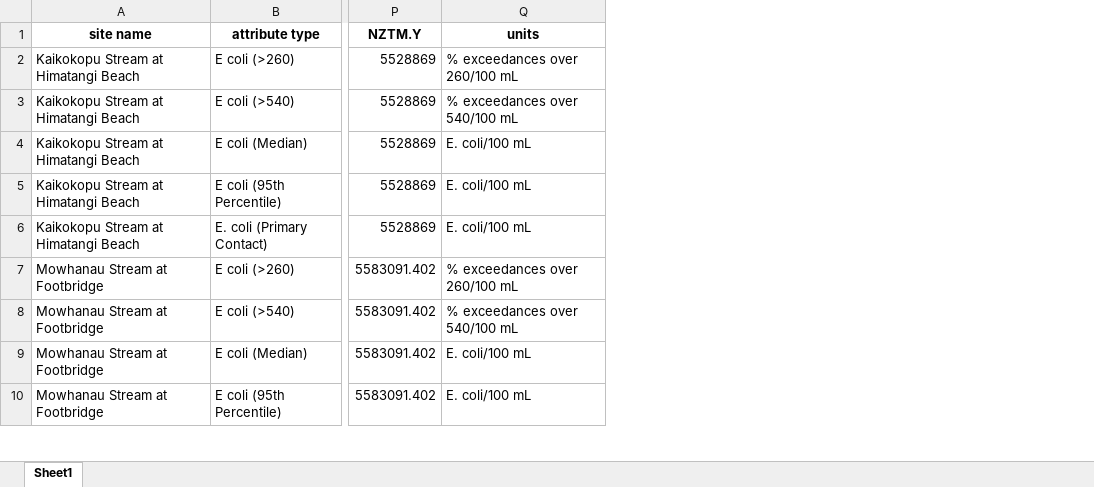
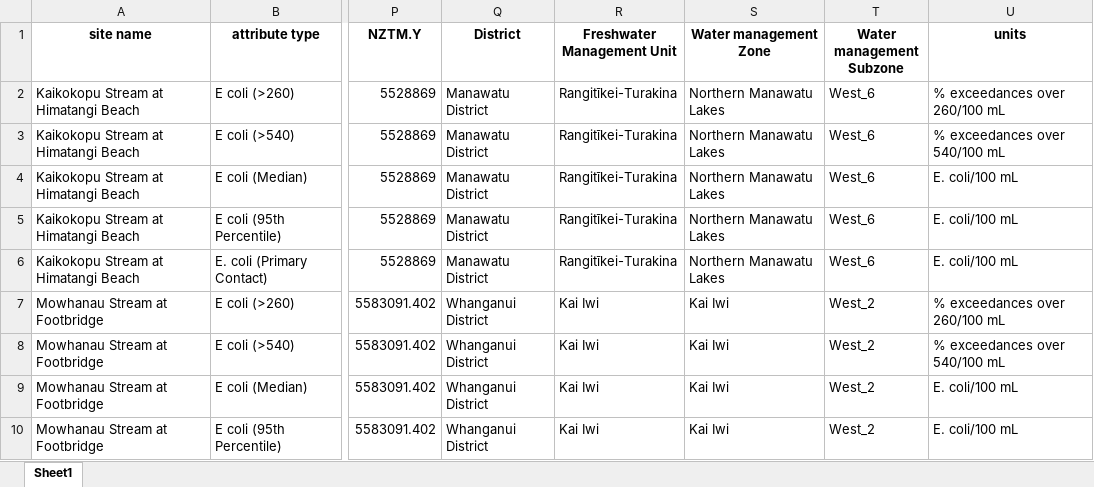
Before and after one commit to lukefullard/State_and_Trends_Reporting, an Excel workbook: state_results/contactrec_data_file.xlsx, sheet Sheet1, drawn as a sheet; only a part is shown, gaps mark what is left out; values as stored, in another font and other column widths than the file's, no borders; the diff names each change by its address in the sheet, - before the commit and + after, or states it on an @@ line.

```diff
--- a/state_results/contactrec_data_file.xlsx (sheet Sheet1)
+++ b/state_results/contactrec_data_file.xlsx (sheet Sheet1)
+column Q (District), rows 2-10: Manawatu District | Manawatu District | Manawatu District | Manawatu District | Manawatu District | Whanganui District | Whanganui District | Whanganui District | Whanganui District
+column R (Freshwater Management Unit), rows 2-10: Rangitīkei-Turakina | Rangitīkei-Turakina | Rangitīkei-Turakina | Rangitīkei-Turakina | Rangitīkei-Turakina | Kai Iwi | Kai Iwi | Kai Iwi | Kai Iwi
+column S (Water management Zone), rows 2-10: Northern Manawatu Lakes | Northern Manawatu Lakes | Northern Manawatu Lakes | Northern Manawatu Lakes | Northern Manawatu Lakes | Kai Iwi | Kai Iwi | Kai Iwi | Kai Iwi
+column T (Water management Subzone), rows 2-10: West_6 | West_6 | West_6 | West_6 | West_6 | West_2 | West_2 | West_2 | West_2
```
Also changed, not shown: state_results/lakes_data_file.xlsx, 4 other files.
